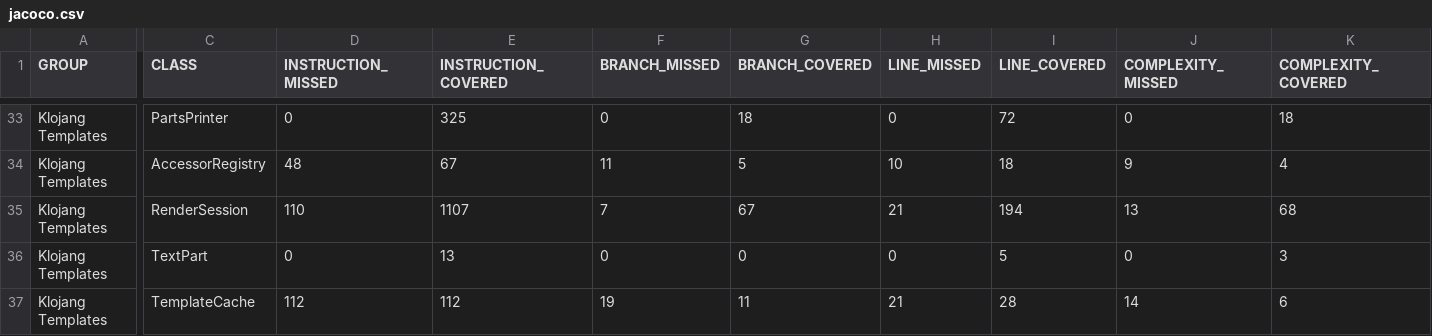
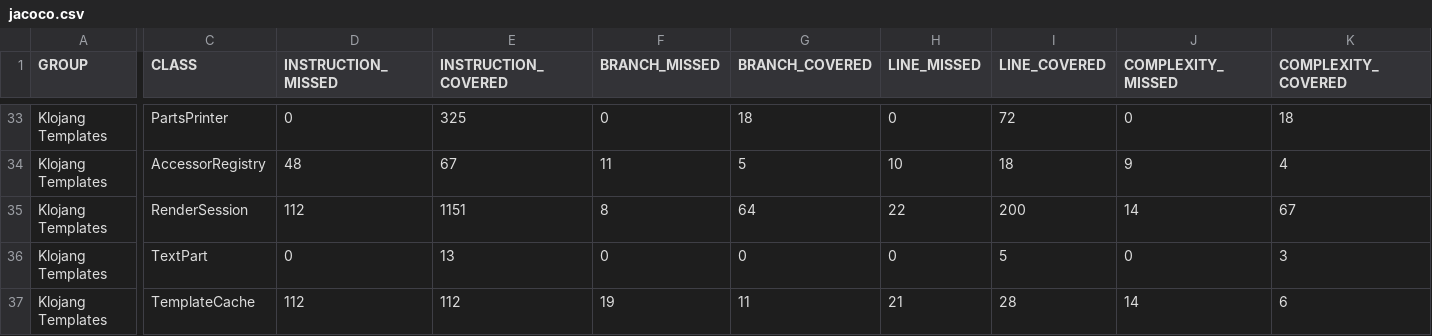
Before and after one commit to klojang4j/klojang-templates, a CSV file: target/site/jacoco/jacoco.csv, drawn as a sheet; only a part is shown, gaps mark what is left out; the diff covers the shown part only; the diff names each change by its address in the sheet, - before the commit and + after, or states it on an @@ line.

```diff
--- a/target/site/jacoco/jacoco.csv
+++ b/target/site/jacoco/jacoco.csv
-D35 (INSTRUCTION_MISSED): 110
+D35 (INSTRUCTION_MISSED): 112
-E35 (INSTRUCTION_COVERED): 1107
+E35 (INSTRUCTION_COVERED): 1151
-F35 (BRANCH_MISSED): 7
+F35 (BRANCH_MISSED): 8
-G35 (BRANCH_COVERED): 67
+G35 (BRANCH_COVERED): 64
-H35 (LINE_MISSED): 21
+H35 (LINE_MISSED): 22
-I35 (LINE_COVERED): 194
+I35 (LINE_COVERED): 200
-J35 (COMPLEXITY_MISSED): 13
+J35 (COMPLEXITY_MISSED): 14
-K35 (COMPLEXITY_COVERED): 68
+K35 (COMPLEXITY_COVERED): 67
```
Also changed, not shown: 1 edited cell elsewhere in this file, 35 other files.
